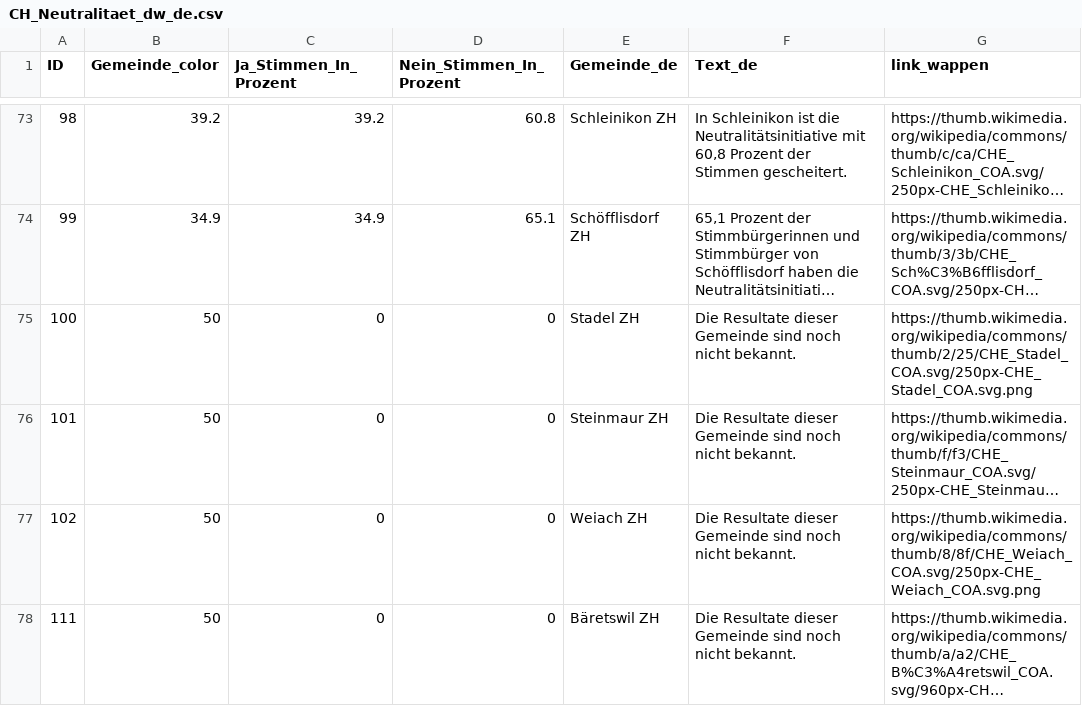
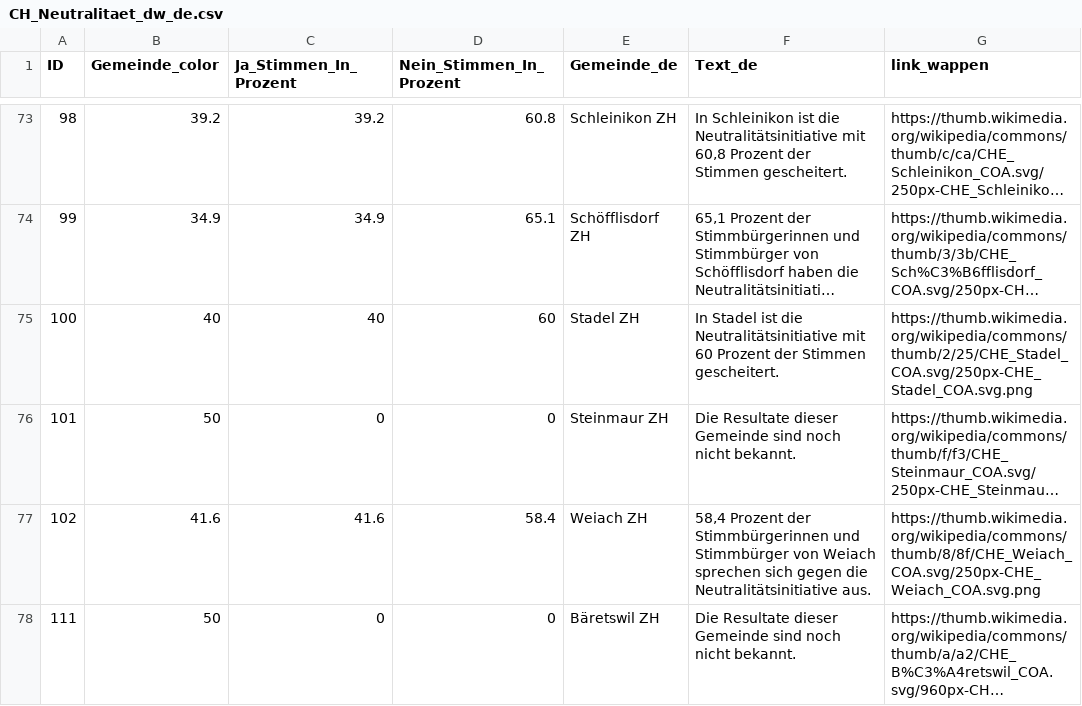
Before and after one commit to awp-finanznachrichten/lena_september2026, a CSV file: Output_Switzerland/CH_Neutralitaet_dw_de.csv, drawn as a sheet; only a part is shown, gaps mark what is left out; long unchanged cells end in …; the diff covers the shown part only; the diff names each change by its address in the sheet, - before the commit and + after, or states it on an @@ line.

```diff
--- a/Output_Switzerland/CH_Neutralitaet_dw_de.csv
+++ b/Output_Switzerland/CH_Neutralitaet_dw_de.csv
-B75 (Gemeinde_color): 50
+B75 (Gemeinde_color): 40
-C75 (Ja_Stimmen_In_Prozent): 0
+C75 (Ja_Stimmen_In_Prozent): 40
-D75 (Nein_Stimmen_In_Prozent): 0
+D75 (Nein_Stimmen_In_Prozent): 60
-F75 (Text_de): Die Resultate dieser Gemeinde sind noch nicht bekannt.
+F75 (Text_de): In Stadel ist die Neutralitätsinitiative mit 60 Prozent der Stimmen gescheitert.
-B77 (Gemeinde_color): 50
+B77 (Gemeinde_color): 41.6
-C77 (Ja_Stimmen_In_Prozent): 0
+C77 (Ja_Stimmen_In_Prozent): 41.6
-D77 (Nein_Stimmen_In_Prozent): 0
+D77 (Nein_Stimmen_In_Prozent): 58.4
-F77 (Text_de): Die Resultate dieser Gemeinde sind noch nicht bekannt.
+F77 (Text_de): 58,4 Prozent der Stimmbürgerinnen und Stimmbürger von Weiach sprechen sich gegen die Neutralitätsinitiative aus.
```
Also changed, not shown: 88 edited cells elsewhere in this file, Output_Switzerland/CH_Ernaehrung_all_data.csv, Output_Switzerland/CH_Ernaehrung_dw_fr.csv, 12 other files.
